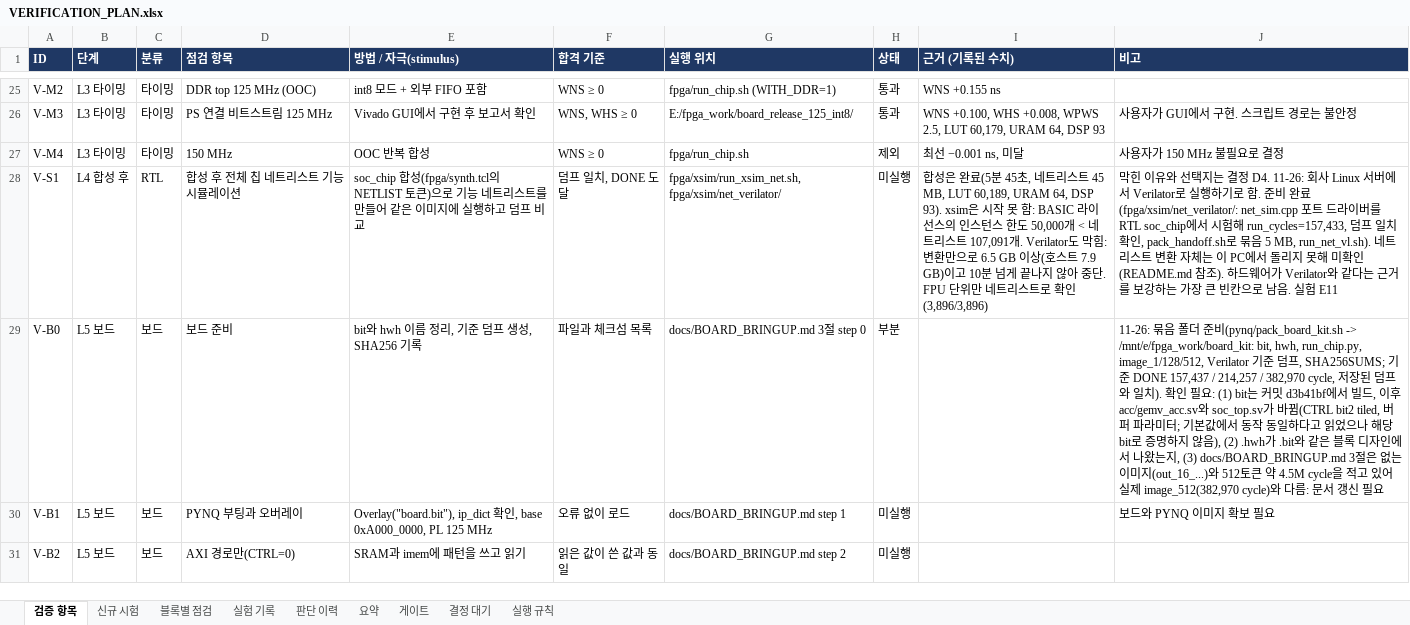
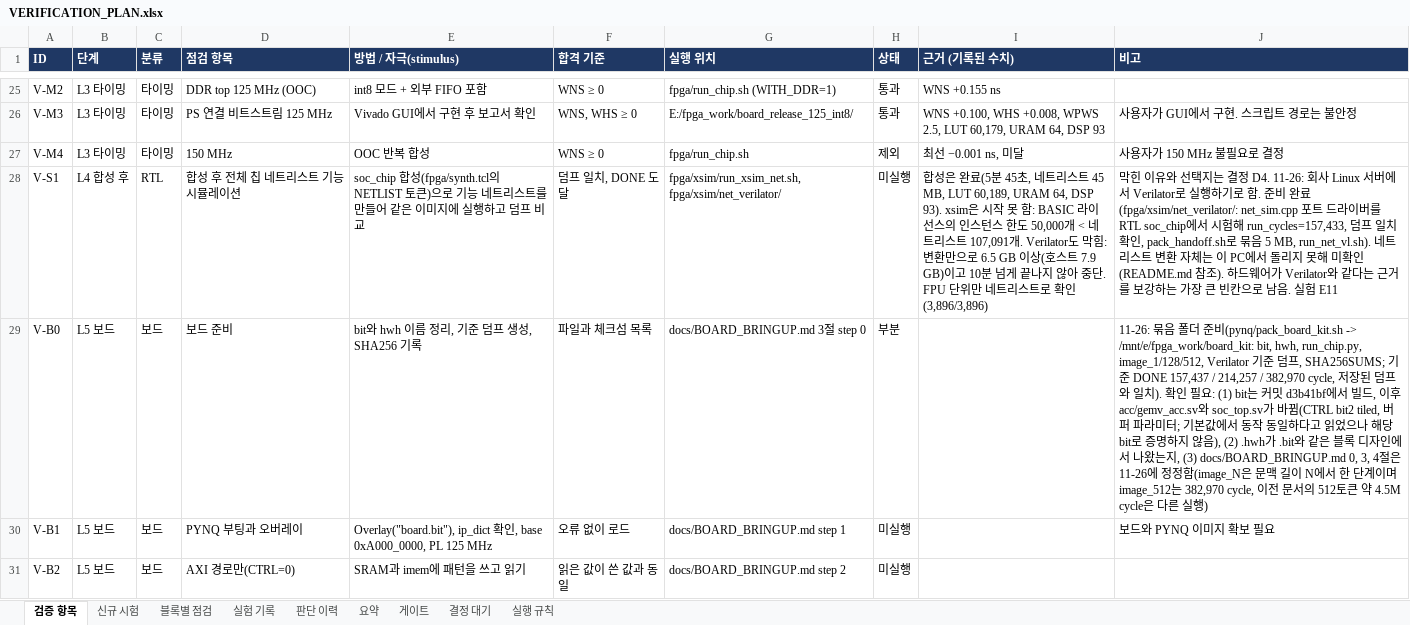
Before and after one commit to hyojin33kim/CV32E40P_Stories260K, an Excel workbook: docs/VERIFICATION_PLAN.xlsx, sheet 검증 항목, drawn as a sheet; only a part is shown, gaps mark what is left out; values as stored, in another font and other column widths than the file's, no borders; conditional formats not drawn; the diff covers the shown part only; the diff names each change by its address in the sheet, - before the commit and + after, or states it on an @@ line.

```diff
--- a/docs/VERIFICATION_PLAN.xlsx (sheet 검증 항목)
+++ b/docs/VERIFICATION_PLAN.xlsx (sheet 검증 항목)
-J29 (비고): …지, (3) docs/BOARD_BRINGUP.md 3절은 없는 이미지(out_16_...)와 512토큰 약 4.5M cycle을 적고 있어 실제 image_512(382,970 cycle)와 다름: 문서 갱신 필요
+J29 (비고): …지, (3) docs/BOARD_BRINGUP.md 0, 3, 4절은 11-26에 정정함(image_N은 문맥 길이 N에서 한 단계이며 image_512는 382,970 cycle, 이전 문서의 512토큰 약 4.5M cycle은 다른 실행)
```
Also changed, not shown: 6 edited cells elsewhere in this sheet, 2 other files.
